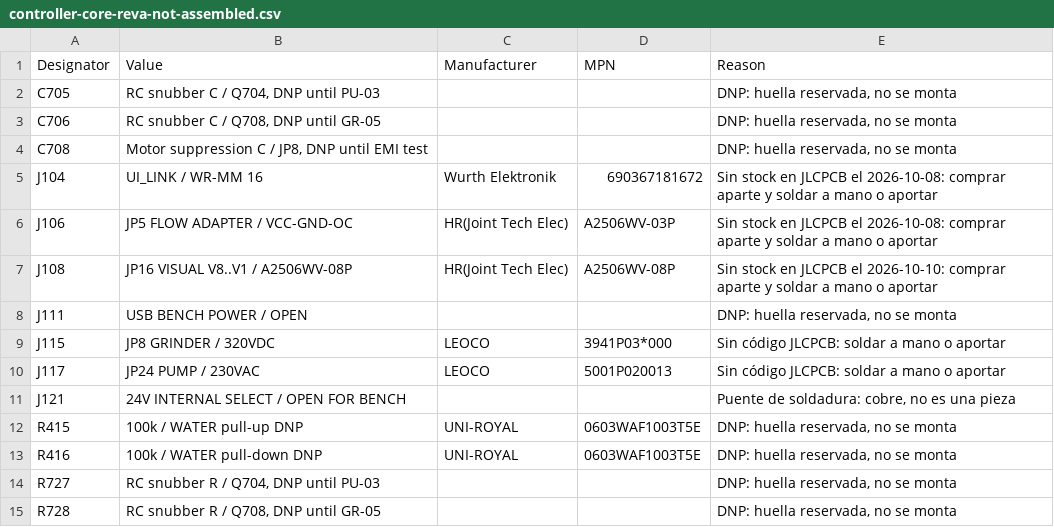
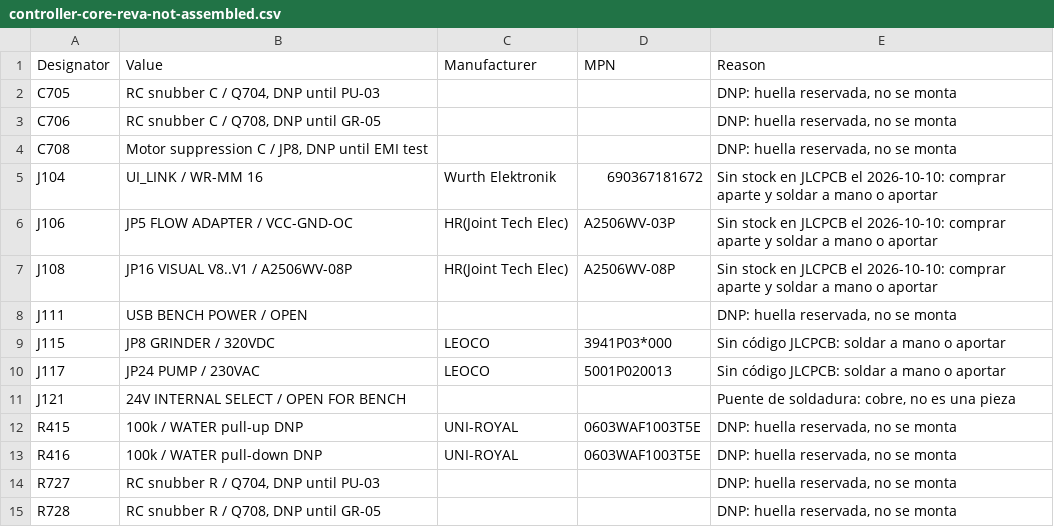
Before and after one commit to itorralbo/open-saeco-controller, a CSV file: hardware/controller/fabrication/controller-core-reva-not-assembled.csv, drawn as a sheet.

```diff
--- a/hardware/controller/fabrication/controller-core-reva-not-assembled.csv
+++ b/hardware/controller/fabrication/controller-core-reva-not-assembled.csv
@@ -4,4 +4,4 @@ C706,"RC snubber C / Q708, DNP until GR-05",,,"DNP: huella reservada, no se mont
 C708,"Motor suppression C / JP8, DNP until EMI test",,,"DNP: huella reservada, no se monta"
-J104,UI_LINK / WR-MM 16,Wurth Elektronik,690367181672,Sin stock en JLCPCB el 2026-10-08: comprar aparte y soldar a mano o aportar
-J106,JP5 FLOW ADAPTER / VCC-GND-OC,HR(Joint Tech Elec),A2506WV-03P,Sin stock en JLCPCB el 2026-10-08: comprar aparte y soldar a mano o aportar
+J104,UI_LINK / WR-MM 16,Wurth Elektronik,690367181672,Sin stock en JLCPCB el 2026-10-10: comprar aparte y soldar a mano o aportar
+J106,JP5 FLOW ADAPTER / VCC-GND-OC,HR(Joint Tech Elec),A2506WV-03P,Sin stock en JLCPCB el 2026-10-10: comprar aparte y soldar a mano o aportar
 J108,JP16 VISUAL V8..V1 / A2506WV-08P,HR(Joint Tech Elec),A2506WV-08P,Sin stock en JLCPCB el 2026-10-10: comprar aparte y soldar a mano o aportar
```
Also changed, not shown: 4 other files.
